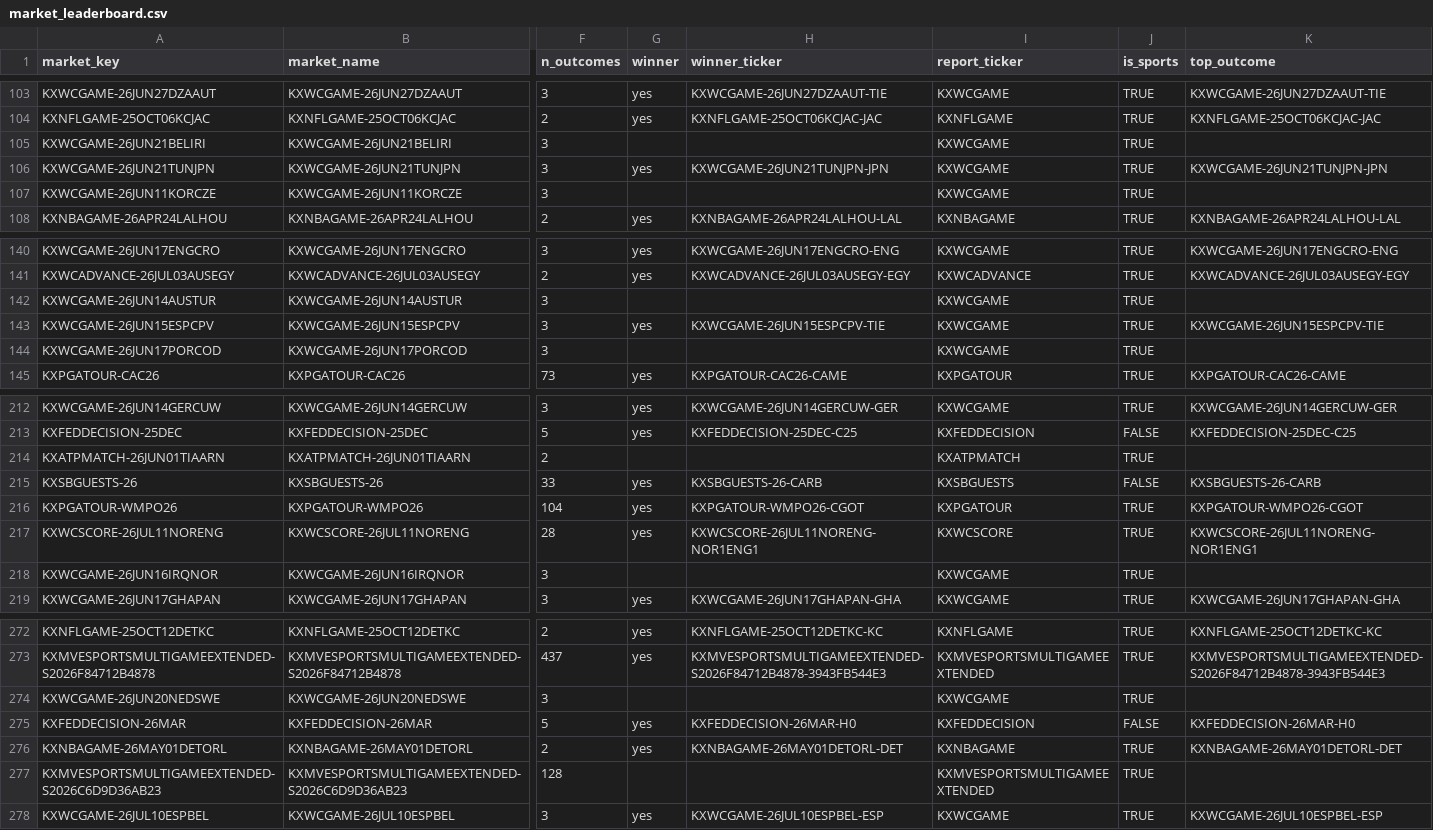
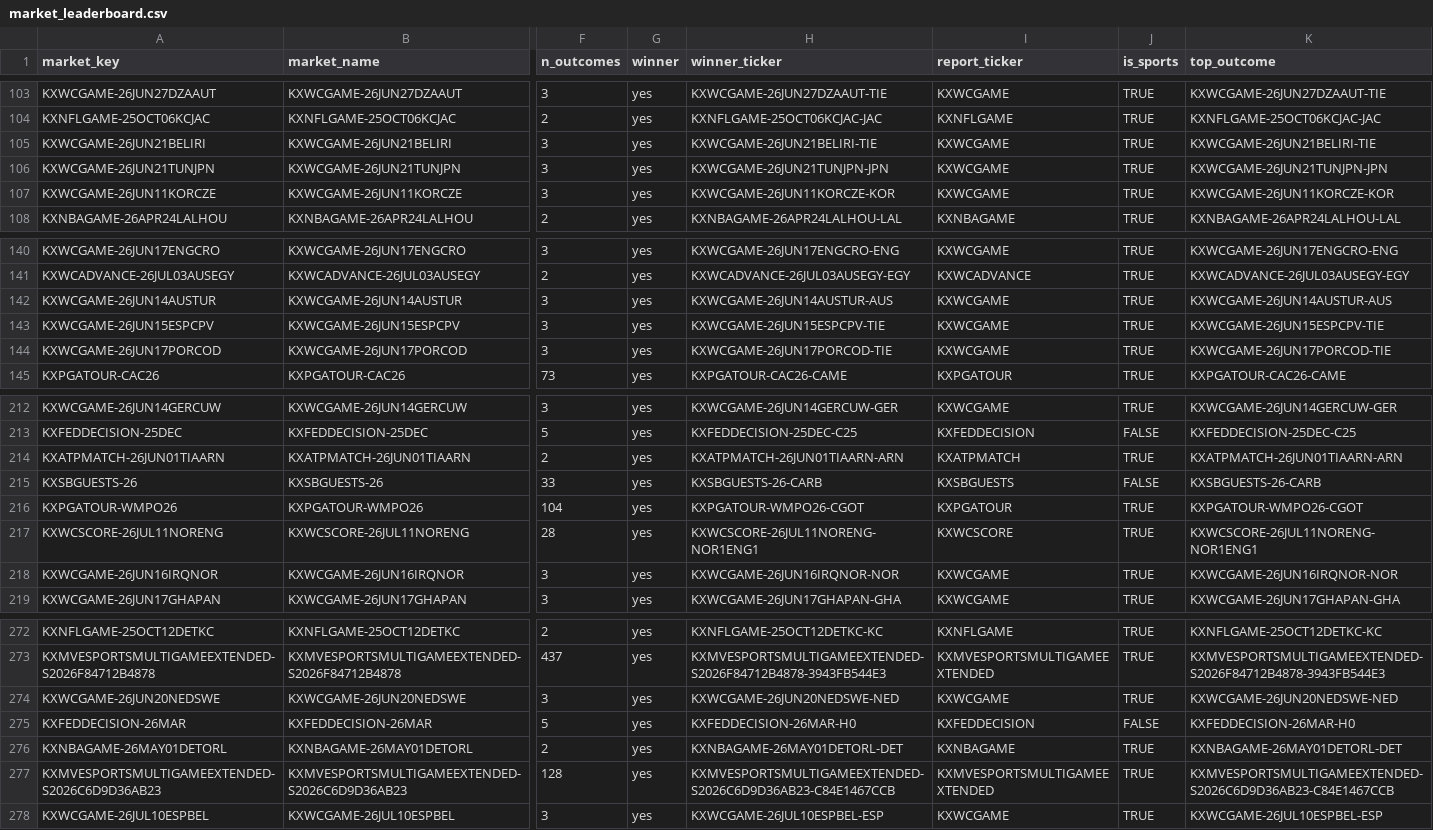
Before and after one commit to Doboyle95/kalshi-dashboard, a CSV file: src/data/market_leaderboard.csv, drawn as a sheet; only a part is shown, gaps mark what is left out; the diff covers the shown part only; the diff names each change by its address in the sheet, - before the commit and + after, or states it on an @@ line.

```diff
--- a/src/data/market_leaderboard.csv
+++ b/src/data/market_leaderboard.csv
-G105 (winner): (empty)
+G105 (winner): yes
-H105 (winner_ticker): (empty)
+H105 (winner_ticker): KXWCGAME-26JUN21BELIRI-TIE
-K105 (top_outcome): (empty)
+K105 (top_outcome): KXWCGAME-26JUN21BELIRI-TIE
-G107 (winner): (empty)
+G107 (winner): yes
-H107 (winner_ticker): (empty)
+H107 (winner_ticker): KXWCGAME-26JUN11KORCZE-KOR
-K107 (top_outcome): (empty)
+K107 (top_outcome): KXWCGAME-26JUN11KORCZE-KOR
-G142 (winner): (empty)
+G142 (winner): yes
-H142 (winner_ticker): (empty)
+H142 (winner_ticker): KXWCGAME-26JUN14AUSTUR-AUS
-K142 (top_outcome): (empty)
+K142 (top_outcome): KXWCGAME-26JUN14AUSTUR-AUS
-G144 (winner): (empty)
+G144 (winner): yes
-H144 (winner_ticker): (empty)
+H144 (winner_ticker): KXWCGAME-26JUN17PORCOD-TIE
-K144 (top_outcome): (empty)
+K144 (top_outcome): KXWCGAME-26JUN17PORCOD-TIE
-G214 (winner): (empty)
+G214 (winner): yes
-H214 (winner_ticker): (empty)
+H214 (winner_ticker): KXATPMATCH-26JUN01TIAARN-ARN
-K214 (top_outcome): (empty)
+K214 (top_outcome): KXATPMATCH-26JUN01TIAARN-ARN
-G218 (winner): (empty)
+G218 (winner): yes
-H218 (winner_ticker): (empty)
+H218 (winner_ticker): KXWCGAME-26JUN16IRQNOR-NOR
-K218 (top_outcome): (empty)
+K218 (top_outcome): KXWCGAME-26JUN16IRQNOR-NOR
-G274 (winner): (empty)
+G274 (winner): yes
-H274 (winner_ticker): (empty)
+H274 (winner_ticker): KXWCGAME-26JUN20NEDSWE-NED
-K274 (top_outcome): (empty)
+K274 (top_outcome): KXWCGAME-26JUN20NEDSWE-NED
-G277 (winner): (empty)
+G277 (winner): yes
-H277 (winner_ticker): (empty)
+H277 (winner_ticker): KXMVESPORTSMULTIGAMEEXTENDED-S2026C6D9D36AB23-C84E1467CCB
-K277 (top_outcome): (empty)
+K277 (top_outcome): KXMVESPORTSMULTIGAMEEXTENDED-S2026C6D9D36AB23-C84E1467CCB
```
Also changed, not shown: 135 edited cells elsewhere in this file, src/data/large_trades.csv, 3 other files.
